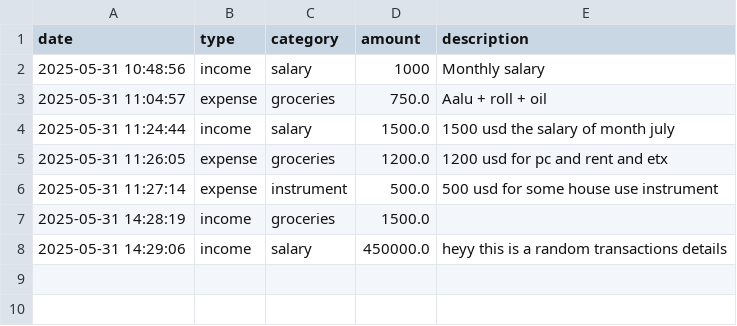
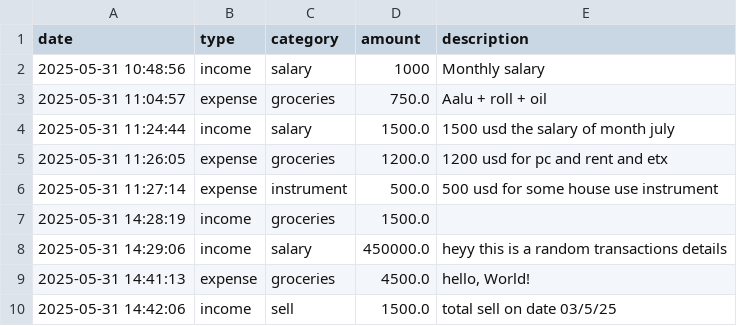
Before and after one commit to mehmoodahmed-0303/Personal-Finance-Tracker, a CSV file: transactions.csv, drawn as a sheet; the diff names each change by its address in the sheet, - before the commit and + after, or states it on an @@ line.

Commit message:
Calculations for balance, income and expense added

```diff
--- a/transactions.csv
+++ b/transactions.csv
+row 9: 2025-05-31 14:41:13 | expense | groceries | 4500.0 | hello, World!
+row 10: 2025-05-31 14:42:06 | income | sell | 1500.0 | total sell on date 03/5/25
```
Also changed, not shown: 1 other file.
